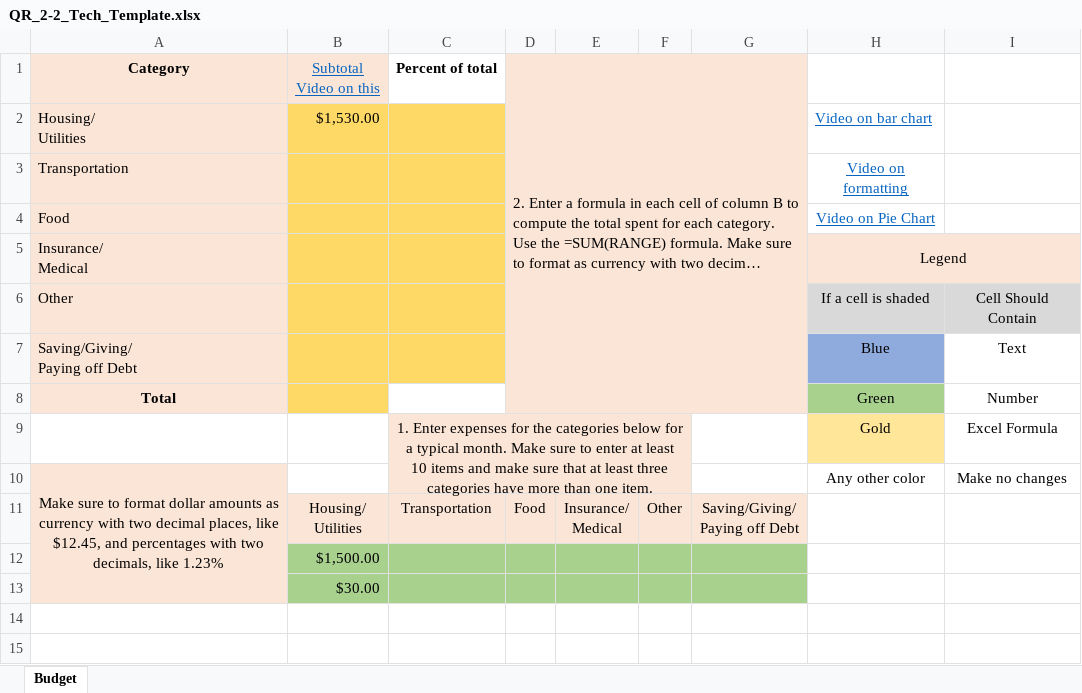
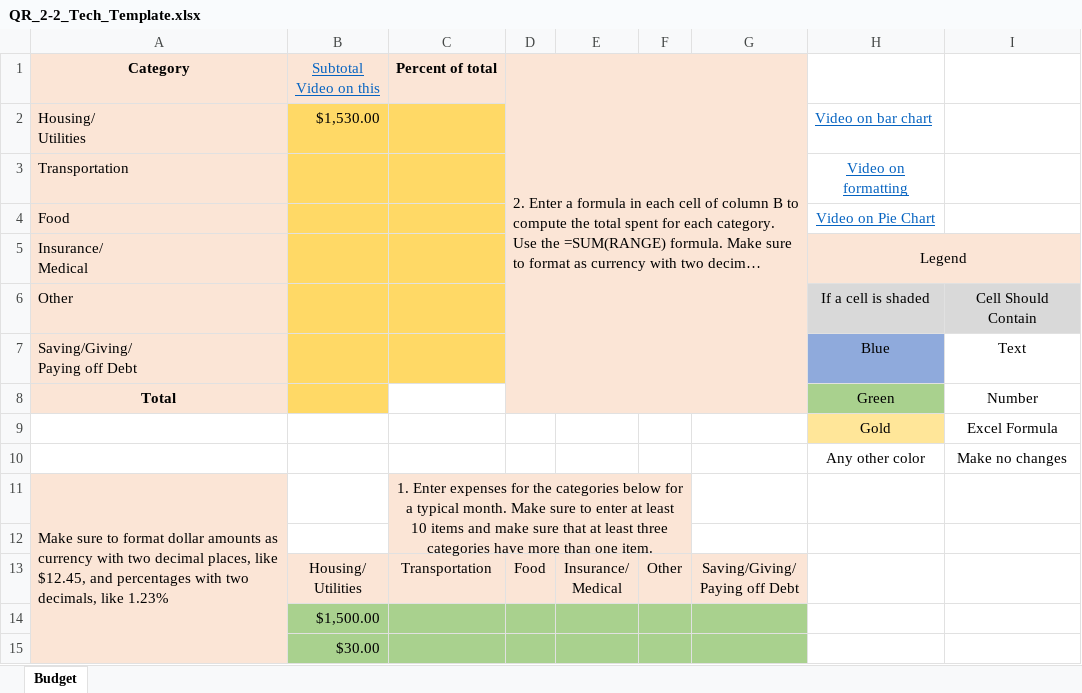
Before and after one commit to ketchers/Teaching, an Excel workbook: 144F20/Topic 2/QR_2-2_Tech_Template.xlsx, sheet Budget, drawn as a sheet; long unchanged cells end in …; values as stored, in another font and other column widths than the file's, no borders; removed rows and columns are numbered as before the commit, all else as after; the diff names each change by its address in the sheet, - before the commit and + after, or states it on an @@ line.

```diff
--- a/144F20/Topic 2/QR_2-2_Tech_Template.xlsx (sheet Budget)
+++ b/144F20/Topic 2/QR_2-2_Tech_Template.xlsx (sheet Budget)
-C1 fill: none
+C1 fill: #FBE5D6
-C9: 1. Enter expenses for the categories below for a typical month. Make sure to enter at least 10 items and make sure that at least three categories have more than one item.
+C9: (empty)
-C9:F10 fill: #FBE5D6
+C9:F10 fill: none
-C9:F10 merged
-A10: Make sure to format dollar amounts as currency with two decimal places, like $12.45, and percentages with two decimals, like 1.23%
+A10: (empty)
-A10 fill: #FBE5D6
+A10 fill: none
-A10:A13 merged
+row 11: Make sure to format dollar amounts as currency with two decimal places, like $12.45, and percentages with two decimals, like 1.23% |  | 1. Enter expenses for the categories below for a typical month. Make sure to enter at least 10 items and make sure that at least three categories have more than one item.
+row 12: (empty)
```
Also changed, not shown: 1 other file.
